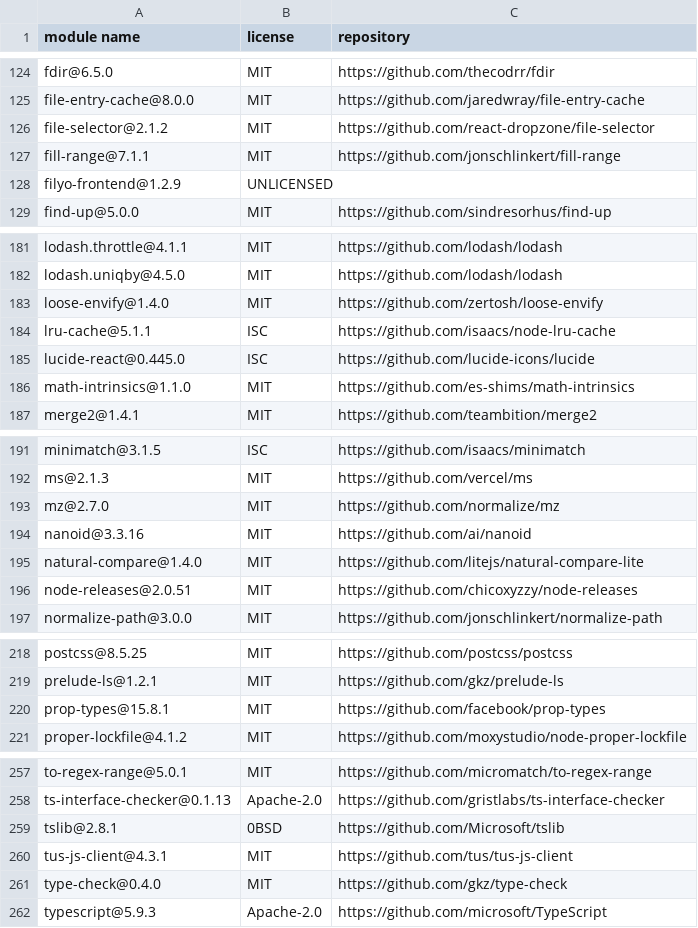
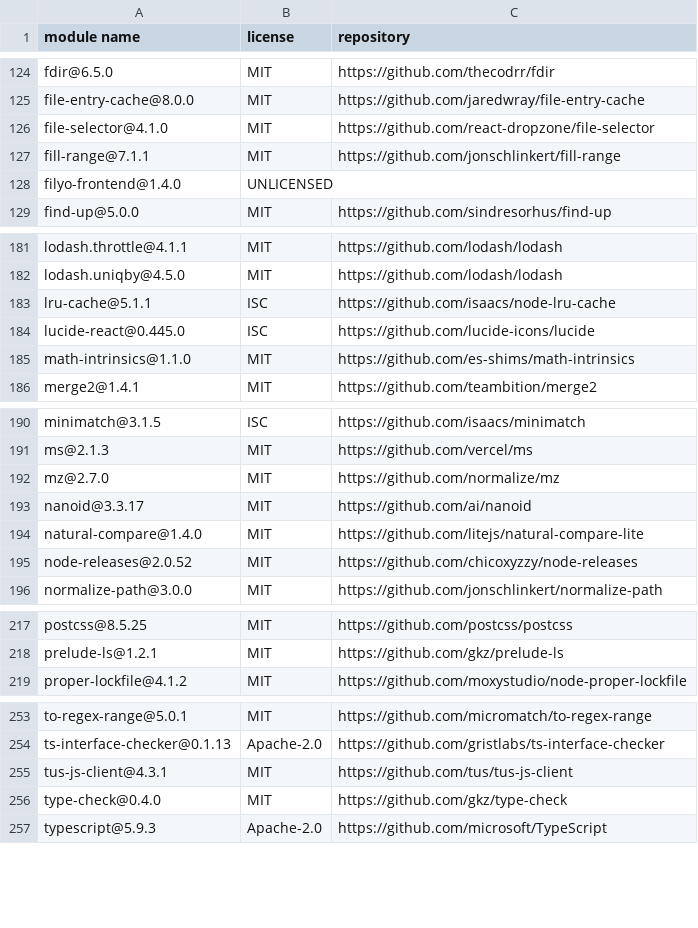
Before and after one commit to Mouette03/Filyo, a CSV file: frontend/licenses.csv, drawn as a sheet; only a part is shown, gaps mark what is left out; the diff covers the shown part only.

```diff
--- a/frontend/licenses.csv
+++ b/frontend/licenses.csv
@@ -125,5 +125,5 @@
 "file-entry-cache@8.0.0","MIT","https://github.com/jaredwray/file-entry-cache"
-"file-selector@2.1.2","MIT","https://github.com/react-dropzone/file-selector"
+"file-selector@4.1.0","MIT","https://github.com/react-dropzone/file-selector"
 "fill-range@7.1.1","MIT","https://github.com/jonschlinkert/fill-range"
-"filyo-frontend@1.2.9","UNLICENSED",""
+"filyo-frontend@1.4.0","UNLICENSED",""
 "find-up@5.0.0","MIT","https://github.com/sindresorhus/find-up"
@@ -182,3 +182,2 @@
 "lodash.uniqby@4.5.0","MIT","https://github.com/lodash/lodash"
-"loose-envify@1.4.0","MIT","https://github.com/zertosh/loose-envify"
 "lru-cache@5.1.1","ISC","https://github.com/isaacs/node-lru-cache"
@@ -193,5 +192,5 @@
 "mz@2.7.0","MIT","https://github.com/normalize/mz"
-"nanoid@3.3.16","MIT","https://github.com/ai/nanoid"
+"nanoid@3.3.17","MIT","https://github.com/ai/nanoid"
 "natural-compare@1.4.0","MIT","https://github.com/litejs/natural-compare-lite"
-"node-releases@2.0.51","MIT","https://github.com/chicoxyzzy/node-releases"
+"node-releases@2.0.52","MIT","https://github.com/chicoxyzzy/node-releases"
 "normalize-path@3.0.0","MIT","https://github.com/jonschlinkert/normalize-path"
@@ -219,3 +218,2 @@
 "prelude-ls@1.2.1","MIT","https://github.com/gkz/prelude-ls"
-"prop-types@15.8.1","MIT","https://github.com/facebook/prop-types"
 "proper-lockfile@4.1.2","MIT","https://github.com/moxystudio/node-proper-lockfile"
@@ -258,3 +254,2 @@
 "ts-interface-checker@0.1.13","Apache-2.0","https://github.com/gristlabs/ts-interface-checker"
-"tslib@2.8.1","0BSD","https://github.com/Microsoft/tslib"
 "tus-js-client@4.3.1","MIT","https://github.com/tus/tus-js-client"
```
Also changed, not shown: 2 added rows, 4 removed rows and 13 edited cells elsewhere in this file, 1 other file.
